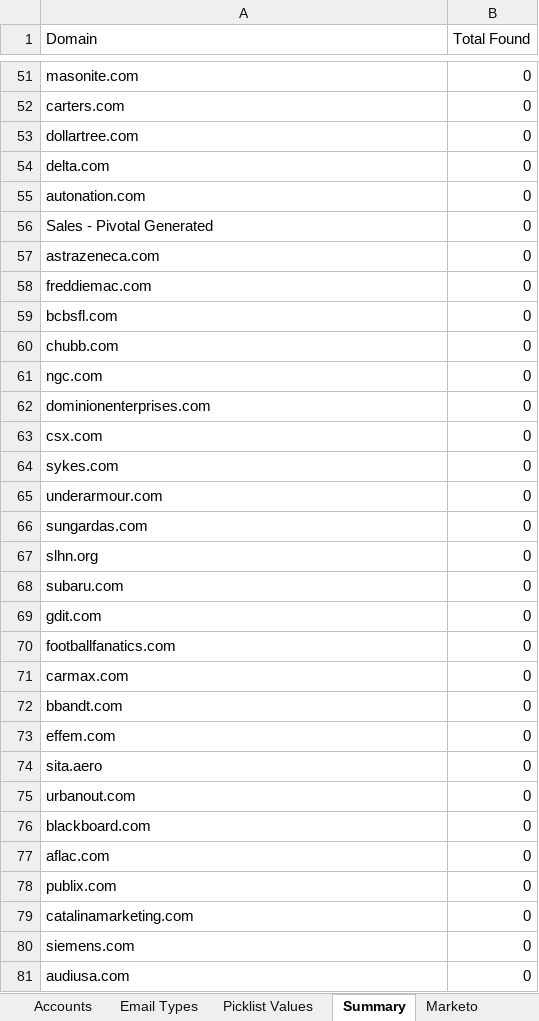
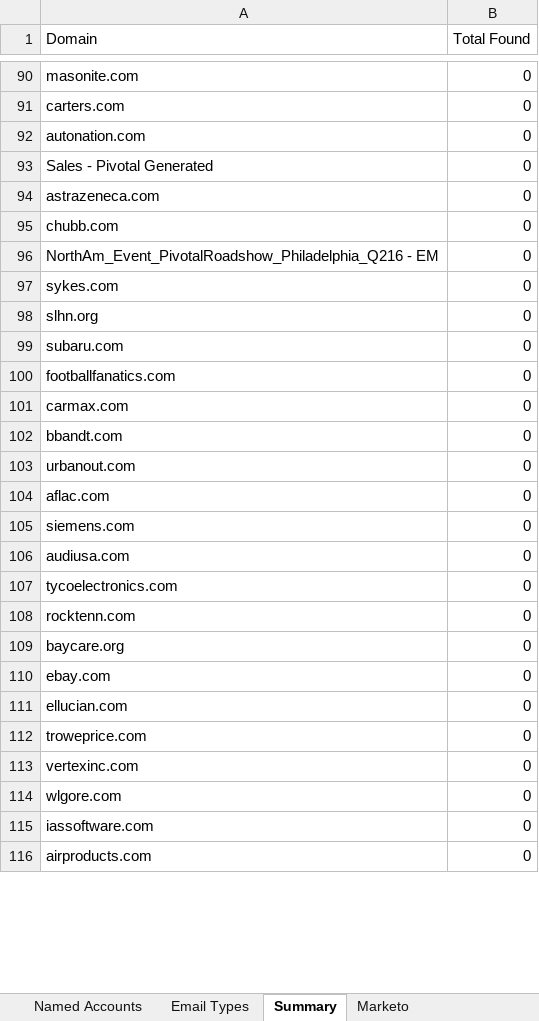
Before and after one commit to EsteMac/linkedin-list-builder, an Excel workbook: email-builder-output.xlsx, sheet Summary, drawn as a sheet; only a part is shown, gaps mark what is left out; the shorter side is filled out with more unchanged rows; values as stored, in another font and other column widths than the file's, no borders; removed rows and columns are numbered as before the commit, all else as after; the diff covers the shown part only; the diff names each change by its address in the sheet, - before the commit and + after, or states it on an @@ line.

```diff
--- a/email-builder-output.xlsx (sheet Summary)
+++ b/email-builder-output.xlsx (sheet Summary)
-sheet tab: Picklist Values
+sheet tab: Named Accounts
@@ sheet tab order changed: Named Accounts | Email Types | Summary | Marketo @@
-row 53: dollartree.com | 0
-row 54: delta.com | 0
-row 58: freddiemac.com | 0
-row 59: bcbsfl.com | 0
-row 61: ngc.com | 0
-A96 (Domain): dominionenterprises.com
+A96 (Domain): NorthAm_Event_PivotalRoadshow_Philadelphia_Q216 - EM
-row 63: csx.com | 0
-row 65: underarmour.com | 0
-row 66: sungardas.com | 0
-row 69: gdit.com | 0
-row 73: effem.com | 0
-row 74: sita.aero | 0
-row 76: blackboard.com | 0
-row 78: publix.com | 0
-row 79: catalinamarketing.com | 0
```
Also changed, not shown: 59 added rows, 47 removed rows and 9 edited cells elsewhere in this sheet, sheet DataMiner-spring-and-java.csv, sheet Marketo, sheet Named Accounts, other sheet tabs, 3 other files.
